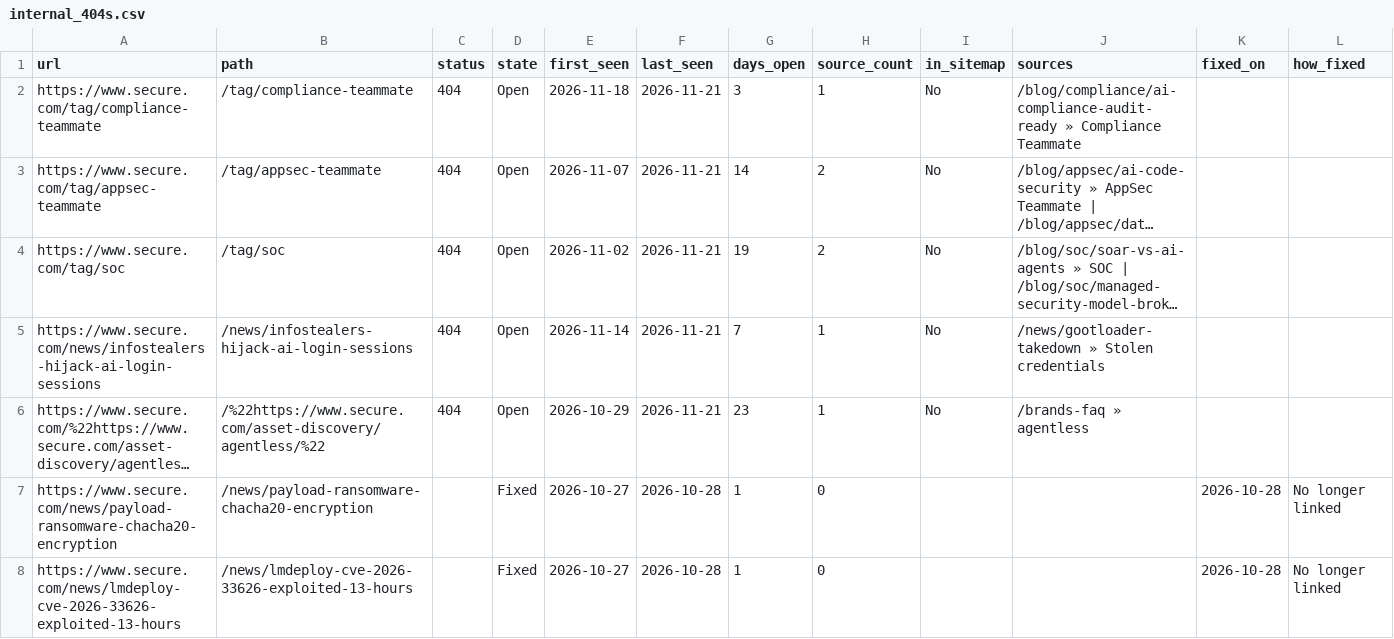
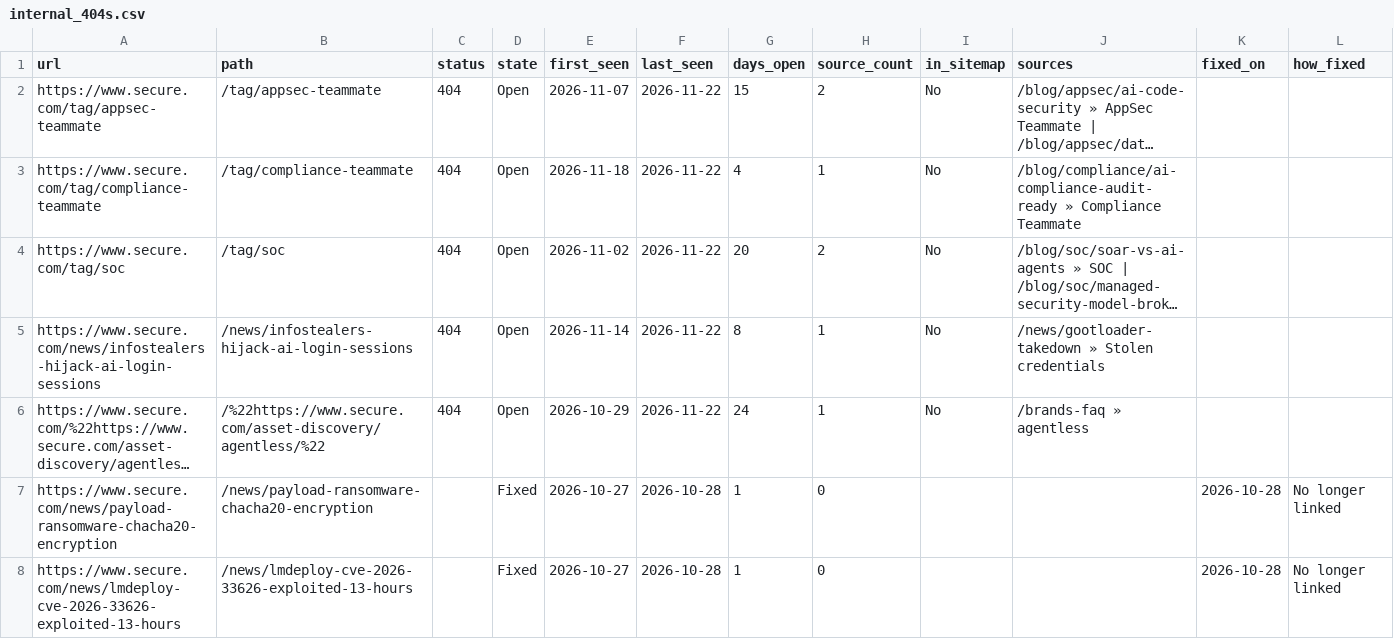
Before and after one commit to thatsocool-mate/secure-404-tracker, a CSV file: data/internal_404s.csv, drawn as a sheet; only a part is shown; long unchanged cells end in …; removed rows and columns are numbered as before the commit, all else as after; the diff names each change by its address in the sheet, - before the commit and + after, or states it on an @@ line.

```diff
--- a/data/internal_404s.csv
+++ b/data/internal_404s.csv
-row 2: https://www.secure.com/tag/compliance-teammate | /tag/compliance-teammate | 404 | Open | 2026-11-18 | 2026-11-21 | 3 | 1 | No | /blog/compliance/ai-compliance-audit-ready » Compliance Teammate
-F2 (last_seen): 2026-11-21
+F2 (last_seen): 2026-11-22
-G2 (days_open): 14
+G2 (days_open): 15
+row 3: https://www.secure.com/tag/compliance-teammate | /tag/compliance-teammate | 404 | Open | 2026-11-18 | 2026-11-22 | 4 | 1 | No | /blog/compliance/ai-compliance-audit-ready » Compliance Teammate
-F4:F6 (last_seen): 2026-11-21
+F4:F6 (last_seen): 2026-11-22
-G4 (days_open): 19
+G4 (days_open): 20
-G5 (days_open): 7
+G5 (days_open): 8
-G6 (days_open): 23
+G6 (days_open): 24
```
Also changed, not shown: data/internal_404_runs.csv, 2 other files.
